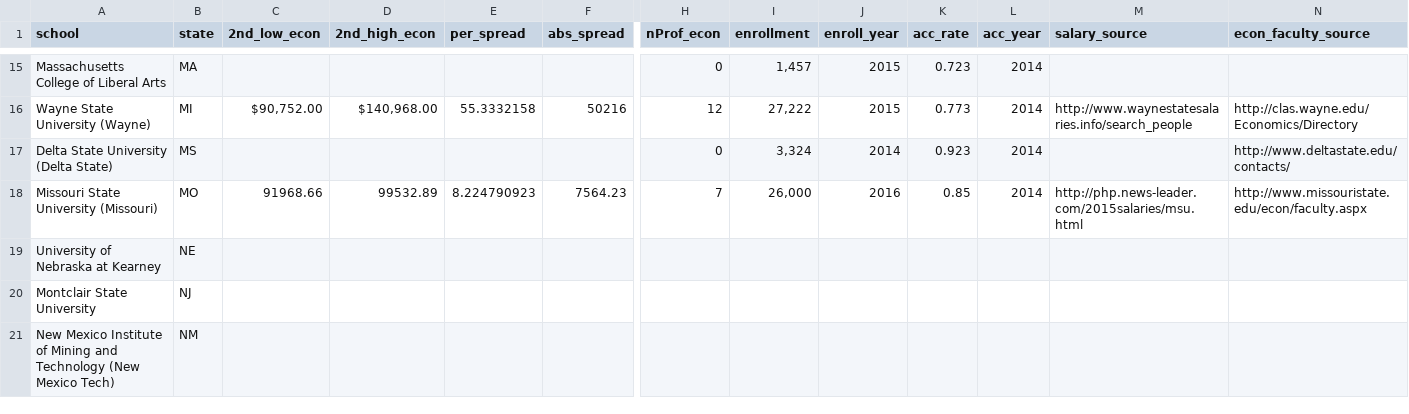
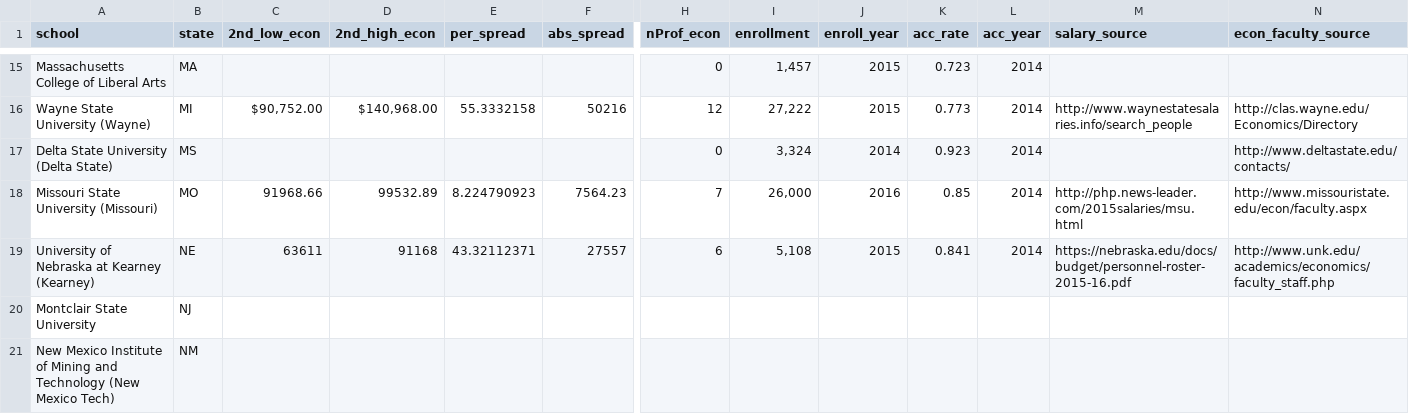
Before and after one commit to Vandivier/data-science-practice, a CSV file: sql/faculty-salary-exploration/selected-universities.csv, drawn as a sheet; only a part is shown, gaps mark what is left out; removed rows and columns are numbered as before the commit, all else as after; rows hold the shown columns only; the diff names each change by its address in the sheet, - before the commit and + after, or states it on an @@ line.

```diff
--- a/sql/faculty-salary-exploration/selected-universities.csv
+++ b/sql/faculty-salary-exploration/selected-universities.csv
-row 19: University of Nebraska at Kearney | NE
+row 19: University of Nebraska at Kearney (Kearney) | NE | 63611 | 91168 | 43.32112371 | 27557 | 6 | 5,108 | 2015 | 0.841 | 2014 | https://nebraska.edu/docs/budget/personnel-roster-2015-16.pdf | http://www.unk.edu/academics/economics/faculty_staff.php
```
Also changed, not shown: sql/faculty-salary-exploration/selected-universities-individual-salary.csv.
